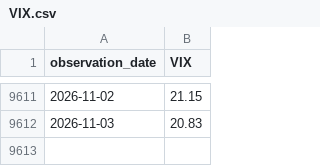
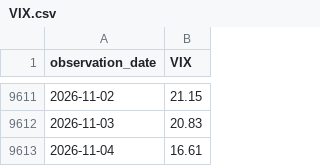
Before and after one commit to uihansol/credit-cycle-dashboard, a CSV file: credit-cycle/data/VIX.csv, drawn as a sheet; only a part is shown, gaps mark what is left out.

```diff
--- a/credit-cycle/data/VIX.csv
+++ b/credit-cycle/data/VIX.csv
@@ -9612 +9612,2 @@ observation_date,VIX
 2026-11-03,20.83
+2026-11-04,16.61
```
Also changed, not shown: credit-cycle/data/BBB.csv, credit-cycle/data/DAAA.csv, 6 other files.
